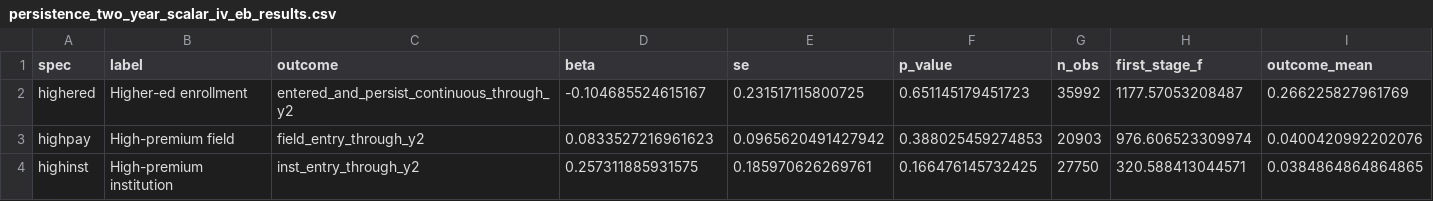
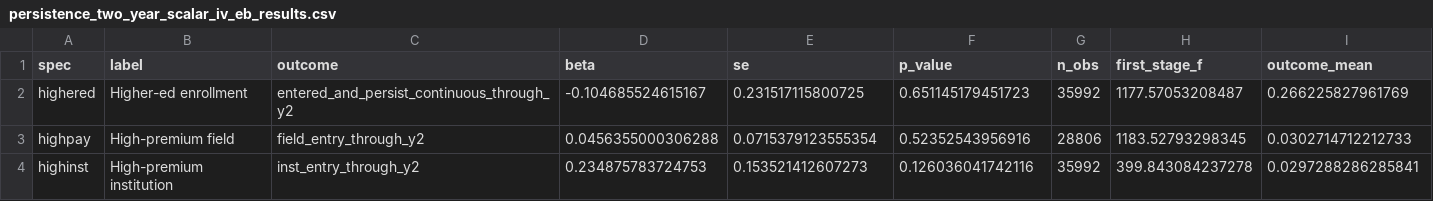
Before and after one commit to BrunoE23/causal_schools, a CSV file: output/tables/higher_ed_persistence/persistence_two_year_scalar_iv_eb_results.csv, drawn as a sheet.

```diff
--- a/output/tables/higher_ed_persistence/persistence_two_year_scalar_iv_eb_results.csv
+++ b/output/tables/higher_ed_persistence/persistence_two_year_scalar_iv_eb_results.csv
@@ -2,3 +2,3 @@ spec,label,outcome,beta,se,p_value,n_obs,first_stage_f,outcome_mean
 highered,Higher-ed enrollment,entered_and_persist_continuous_through_y2,-0.104685524615167,0.231517115800725,0.651145179451723,35992,1177.57053208487,0.266225827961769
-highpay,High-premium field,field_entry_through_y2,0.0833527216961623,0.0965620491427942,0.388025459274853,20903,976.606523309974,0.0400420992202076
-highinst,High-premium institution,inst_entry_through_y2,0.257311885931575,0.185970626269761,0.166476145732425,27750,320.588413044571,0.0384864864864865
+highpay,High-premium field,field_entry_through_y2,0.0456355000306288,0.0715379123555354,0.52352543956916,28806,1183.52793298345,0.0302714712212733
+highinst,High-premium institution,inst_entry_through_y2,0.234875783724753,0.153521412607273,0.126036041742116,35992,399.843084237278,0.0297288286285841
```
Also changed, not shown: output/tables/higher_ed_persistence/persistence_scalar_iv_eb_results.csv, 5 other files.
